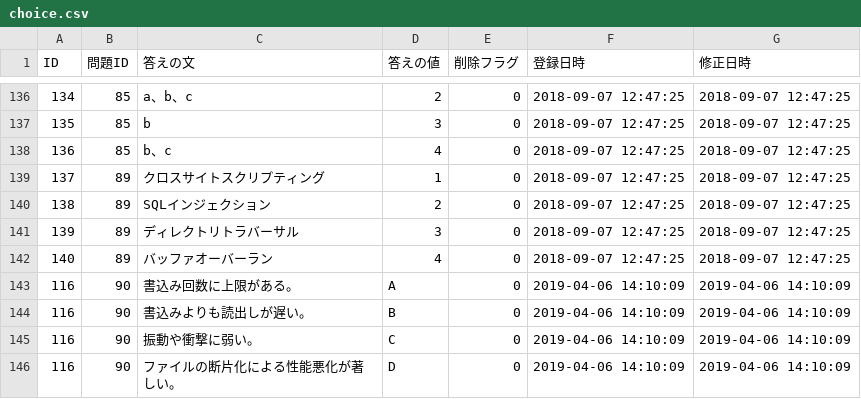
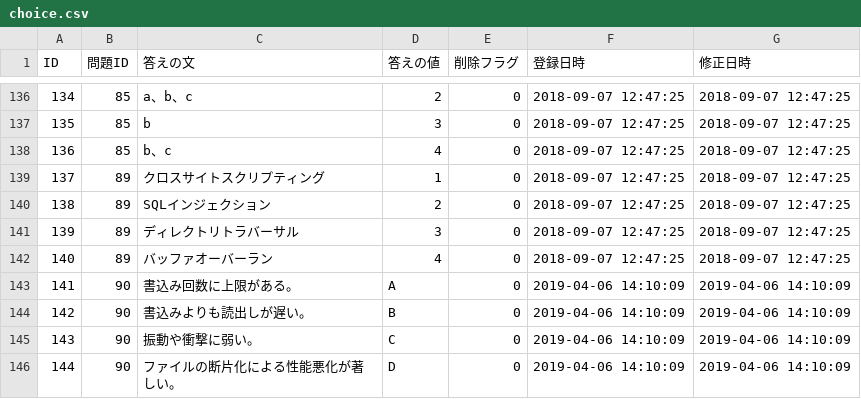
Before and after one commit to HackerzLab/training_hackerzlab, a CSV file: db/choice.csv, drawn as a sheet; only a part is shown, gaps mark what is left out; the diff names each change by its address in the sheet, - before the commit and + after, or states it on an @@ line.

```diff
--- a/db/choice.csv
+++ b/db/choice.csv
-A143 (ID): 116
+A143 (ID): 141
-A144 (ID): 116
+A144 (ID): 142
-A145 (ID): 116
+A145 (ID): 143
-A146 (ID): 116
+A146 (ID): 144
```
Also changed, not shown: 1 other file.
